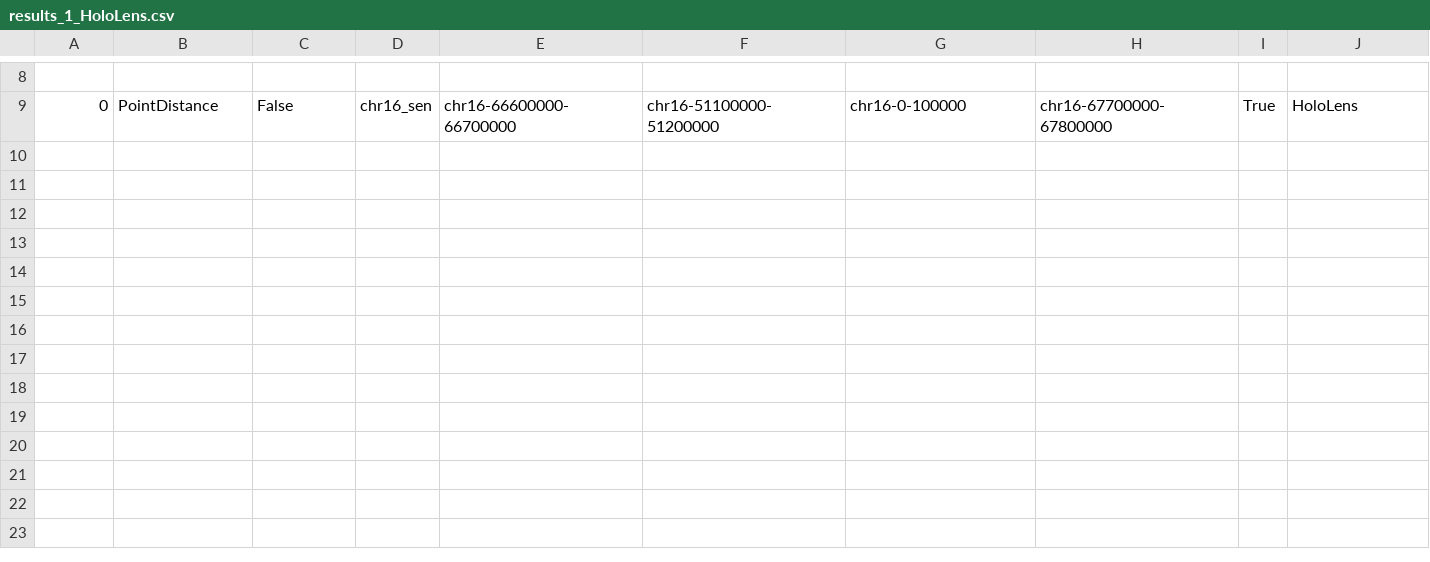
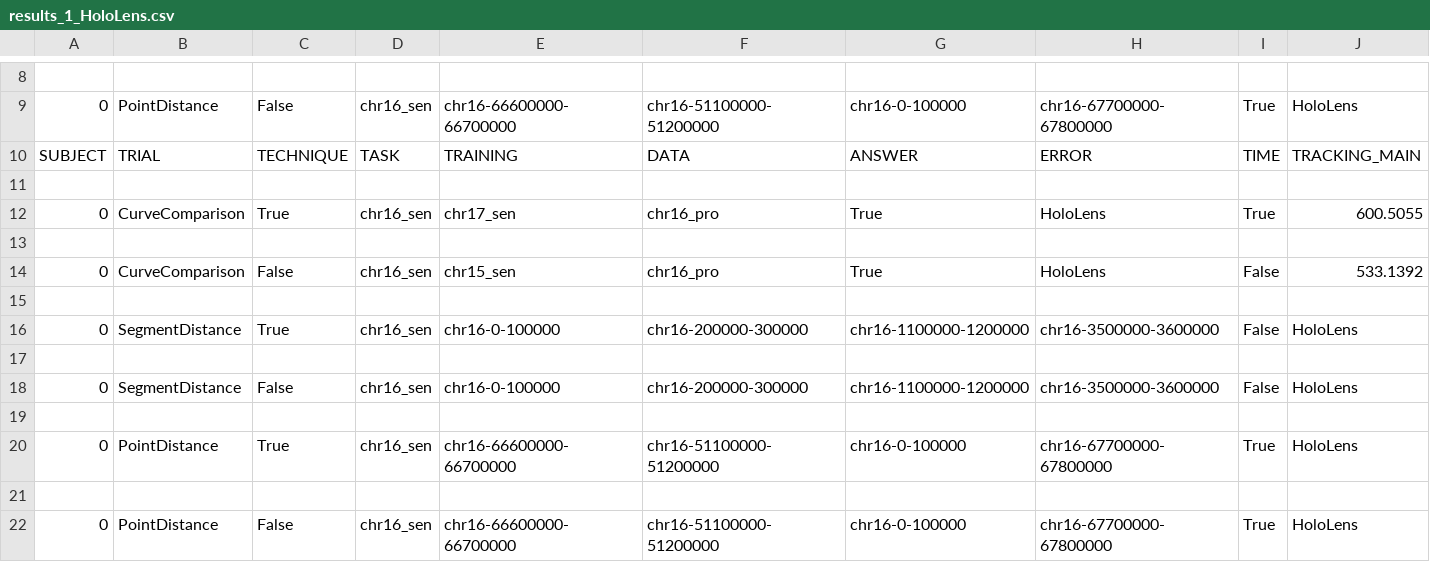
Before and after one commit to hirshagarwal/Chromatin-Study, a CSV file: results_1_HoloLens.csv, drawn as a sheet; only a part is shown, gaps mark what is left out; rows hold the shown columns only; the diff names each change by its address in the sheet, - before the commit and + after, or states it on an @@ line.

```diff
--- a/results_1_HoloLens.csv
+++ b/results_1_HoloLens.csv
+row 10: SUBJECT | TRIAL | TECHNIQUE | TASK | TRAINING | DATA | ANSWER | ERROR | TIME | TRACKING_MAIN
+row 11: (empty)
+row 12: 0 | CurveComparison | True | chr16_sen | chr17_sen | chr16_pro | True | HoloLens | True | 600.5055
+row 13: (empty)
+row 14: 0 | CurveComparison | False | chr16_sen | chr15_sen | chr16_pro | True | HoloLens | False | 533.1392
+row 15: (empty)
+row 16: 0 | SegmentDistance | True | chr16_sen | chr16-0-100000 | chr16-200000-300000 | chr16-1100000-1200000 | chr16-3500000-3600000 | False | HoloLens
+row 17: (empty)
+row 18: 0 | SegmentDistance | False | chr16_sen | chr16-0-100000 | chr16-200000-300000 | chr16-1100000-1200000 | chr16-3500000-3600000 | False | HoloLens
+row 19: (empty)
+row 20: 0 | PointDistance | True | chr16_sen | chr16-66600000-66700000 | chr16-51100000-51200000 | chr16-0-100000 | chr16-67700000-67800000 | True | HoloLens
+row 21: (empty)
+row 22: 0 | PointDistance | False | chr16_sen | chr16-66600000-66700000 | chr16-51100000-51200000 | chr16-0-100000 | chr16-67700000-67800000 | True | HoloLens
```
Also changed, not shown: results_1_Projection.csv, 16 other files.
